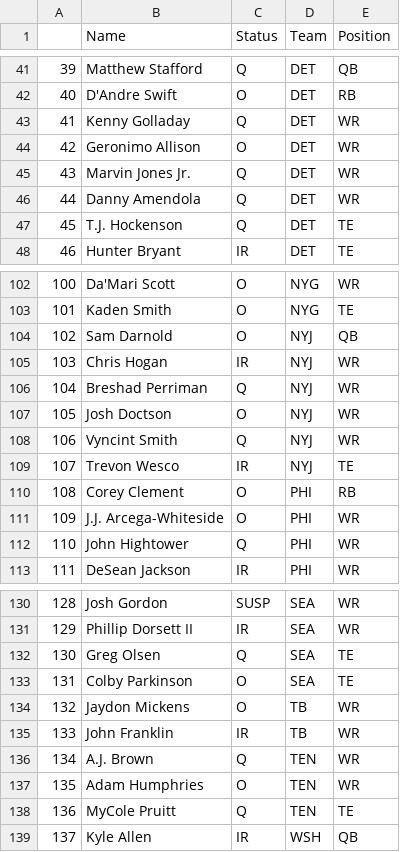
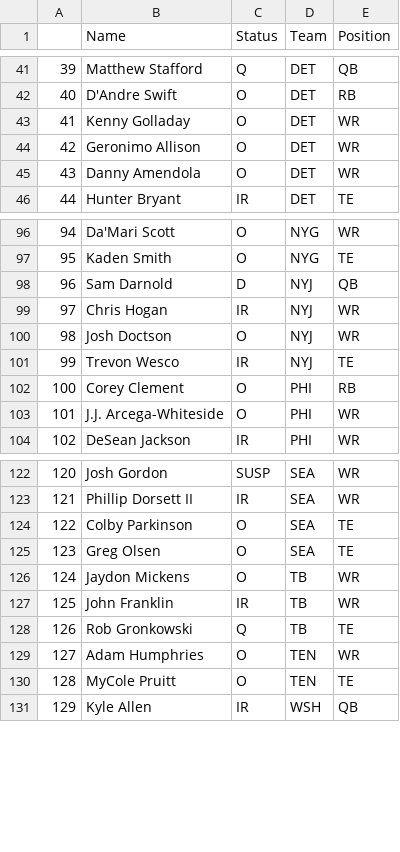
Before and after one commit to adunlop1234/NFL_Fantasy, a CSV file: Scraped/Injury_Status.csv, drawn as a sheet; only a part is shown, gaps mark what is left out; removed rows and columns are numbered as before the commit, all else as after; the diff covers the shown part only; the diff names each change by its address in the sheet, - before the commit and + after, or states it on an @@ line.

Commit message:
Removed team names with not injury from Depth_Chart_Report.txt

```diff
--- a/Scraped/Injury_Status.csv
+++ b/Scraped/Injury_Status.csv
@@ column A renumbered from row 8 down @@
-C43 (Status): Q
+C43 (Status): O
-row 45: 43 | Marvin Jones Jr. | Q | DET | WR
-C45 (Status): Q
+C45 (Status): O
-row 47: 45 | T.J. Hockenson | Q | DET | TE
-C98 (Status): O
+C98 (Status): D
-row 106: 104 | Breshad Perriman | Q | NYJ | WR
-row 108: 106 | Vyncint Smith | Q | NYJ | WR
-row 112: 110 | John Hightower | Q | PHI | WR
-row 132: 130 | Greg Olsen | Q | SEA | TE
+row 125: 123 | Greg Olsen | O | SEA | TE
-row 136: 134 | A.J. Brown | Q | TEN | WR
+row 128: 126 | Rob Gronkowski | Q | TB | TE
-C130 (Status): Q
+C130 (Status): O
```
Also changed, not shown: 3 added rows, 6 removed rows and 2 edited cells elsewhere in this file, Output/QB.csv, Output/RB.csv, 18 other files.
